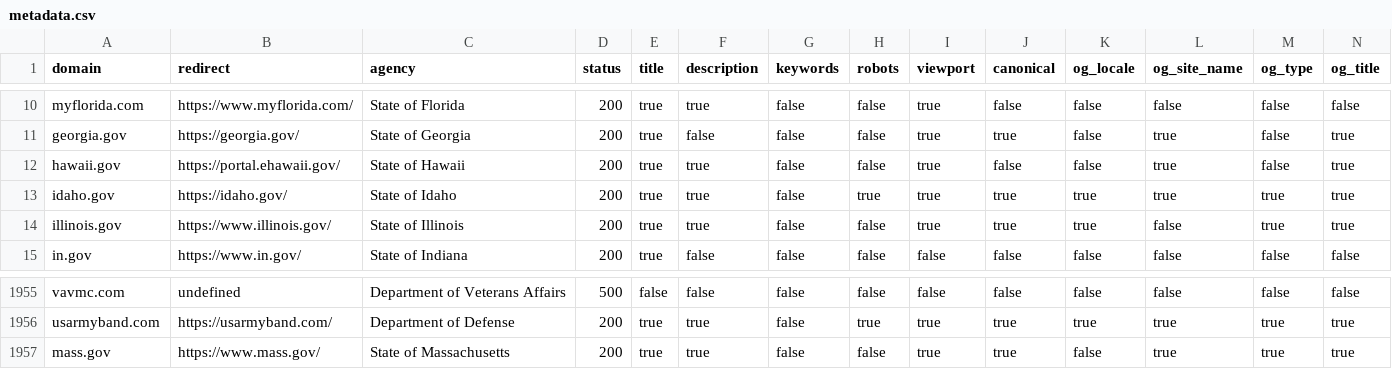
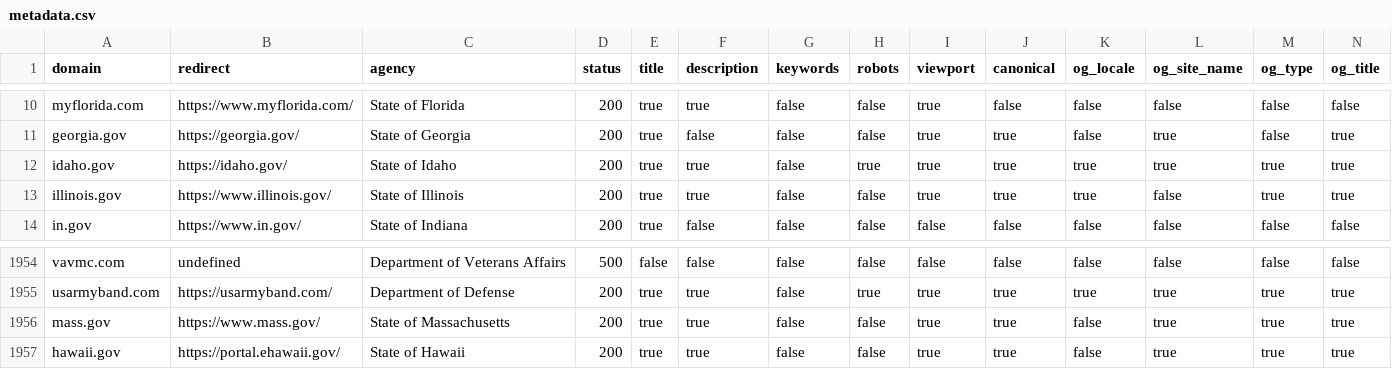
Before and after one commit to civichackingagency/scangov, a CSV file: data/metadata.csv, drawn as a sheet; only a part is shown, gaps mark what is left out; removed rows and columns are numbered as before the commit, all else as after; rows hold the shown columns only; the diff names each change by its address in the sheet, - before the commit and + after, or states it on an @@ line.

Commit message:
Update hawaii.gov metadata

```diff
--- a/data/metadata.csv
+++ b/data/metadata.csv
-row 12: hawaii.gov | https://portal.ehawaii.gov/ | State of Hawaii | 200 | true | true | false | false | true | false | false | true | false | true
+row 1957: hawaii.gov | https://portal.ehawaii.gov/ | State of Hawaii | 200 | true | true | false | false | true | true | false | true | true | true
```
Also changed, not shown: 1 other file.
